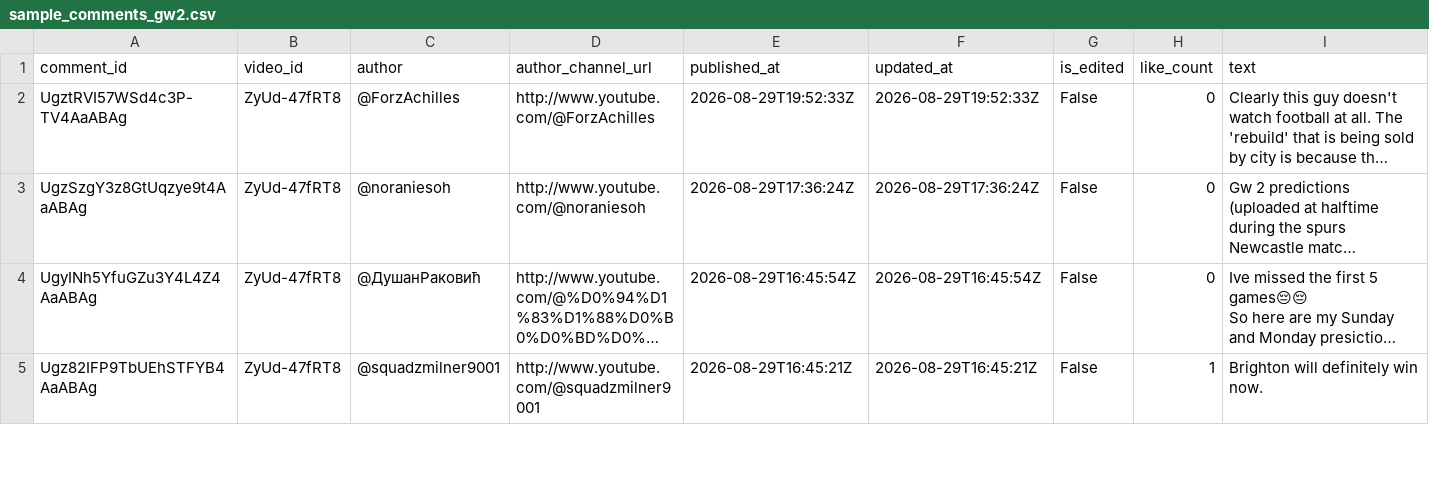
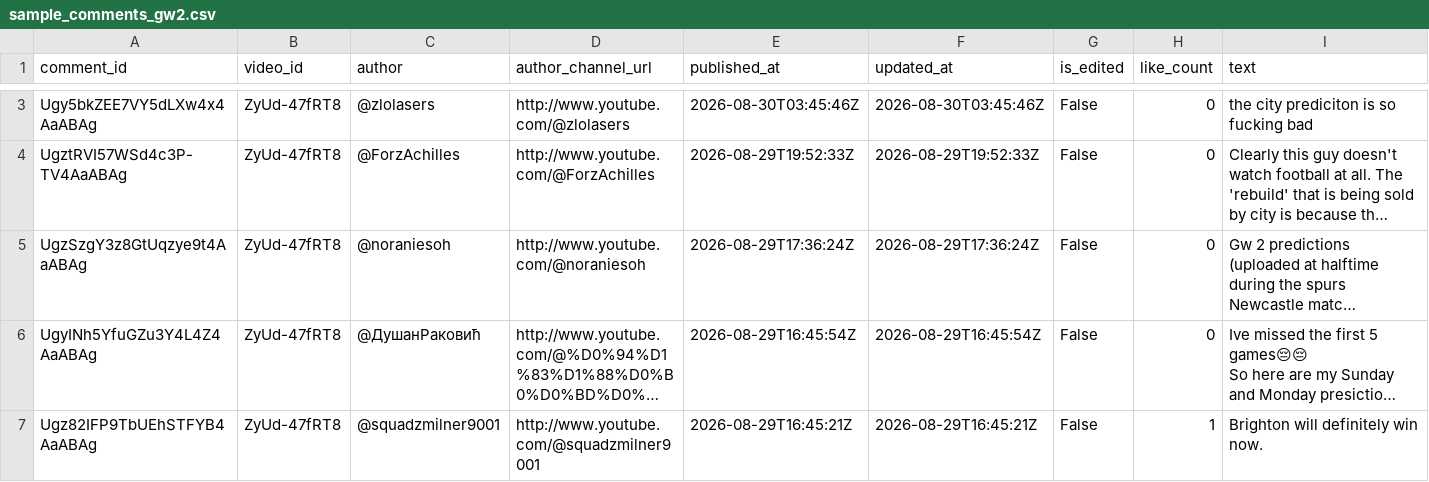
Before and after one commit to AviBomb/premier-league-predictions-tracker, a CSV file: data/sample_comments_gw2.csv, drawn as a sheet; only a part is shown, gaps mark what is left out; long unchanged cells end in …; the diff covers the shown part only; the diff names each change by its address in the sheet, - before the commit and + after, or states it on an @@ line.

```diff
--- a/data/sample_comments_gw2.csv
+++ b/data/sample_comments_gw2.csv
+row 3: Ugy5bkZEE7VY5dLXw4x4AaABAg | ZyUd-47fRT8 | @zlolasers | http://www.youtube.com/@zlolasers | 2026-08-30T03:45:46Z | 2026-08-30T03:45:46Z | False | 0 | the city prediciton is so fucking bad
```
Also changed, not shown: 1 added row and 8 edited cells elsewhere in this file, exports/GW2_Parsed_Predictions.csv, 4 other files.
